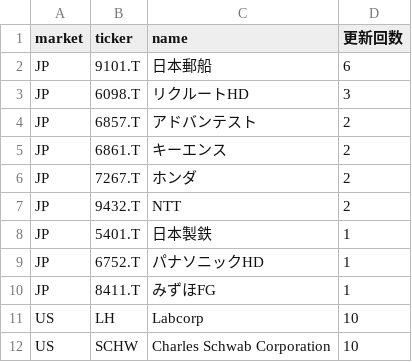
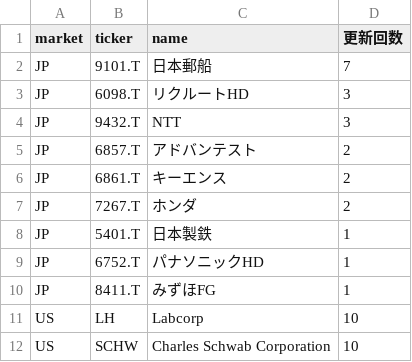
Before and after one commit to su402011-hash/high52-scanner, a CSV file: outputs/ranking.csv, drawn as a sheet; only a part is shown.

```diff
--- a/outputs/ranking.csv
+++ b/outputs/ranking.csv
@@ -1,4 +1,5 @@
 market,ticker,name,更新回数
-JP,9101.T,日本郵船,6
+JP,9101.T,日本郵船,7
 JP,6098.T,リクルートHD,3
+JP,9432.T,NTT,3
 JP,6857.T,アドバンテスト,2
@@ -6,3 +7,2 @@ JP,6861.T,キーエンス,2
 JP,7267.T,ホンダ,2
-JP,9432.T,NTT,2
 JP,5401.T,日本製鉄,1
```
Also changed, not shown: outputs/history.csv, 2 other files.
